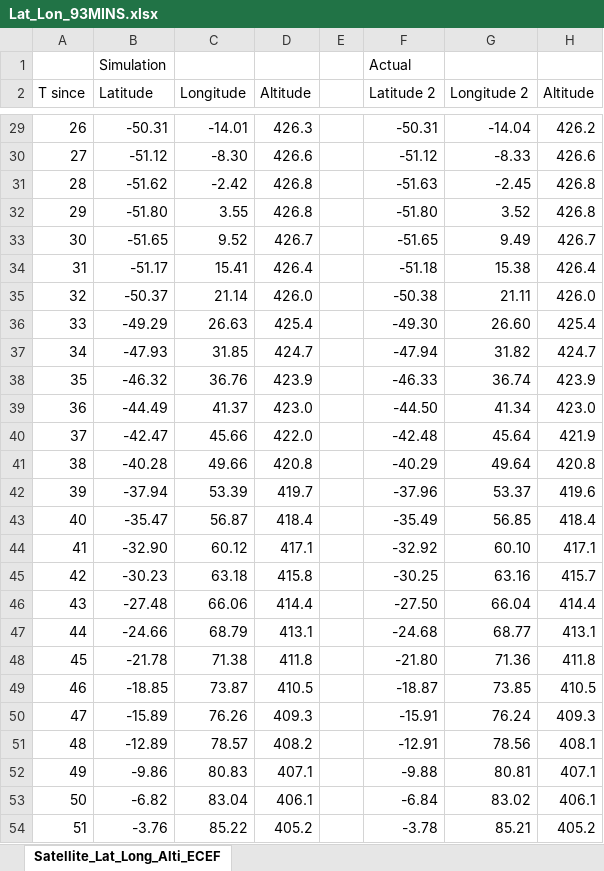
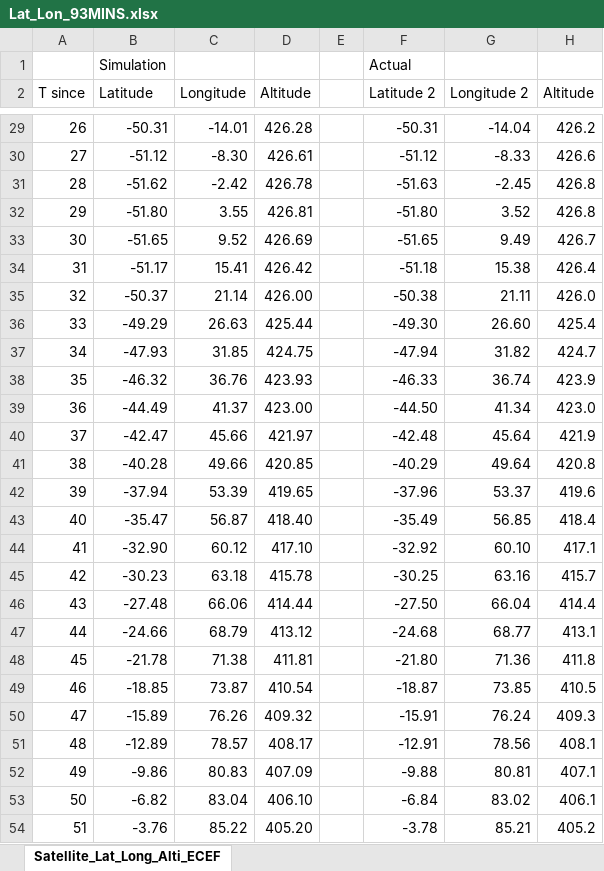
Before and after one commit to edwardttz/FYP_Satellite_Simulator, an Excel workbook: orbitToolsDemo/Report Graph of Lat_Lon/Lat_Lon_93MINS.xlsx, sheet Satellite_Lat_Long_Alti_ECEF, drawn as a sheet; only a part is shown, gaps mark what is left out; values as stored, in another font and other column widths than the file's, no borders; charts and pictures not drawn; the diff covers the shown part only; the diff names each change by its address in the sheet, - before the commit and + after, or states it on an @@ line.

```diff
--- a/orbitToolsDemo/Report Graph of Lat_Lon/Lat_Lon_93MINS.xlsx (sheet Satellite_Lat_Long_Alti_ECEF)
+++ b/orbitToolsDemo/Report Graph of Lat_Lon/Lat_Lon_93MINS.xlsx (sheet Satellite_Lat_Long_Alti_ECEF)
-D29 (Altitude): 426.3
+D29 (Altitude): 426.28
-D30 (Altitude): 426.6
+D30 (Altitude): 426.61
-D31 (Altitude): 426.8
+D31 (Altitude): 426.78
-D32 (Altitude): 426.8
+D32 (Altitude): 426.81
-D33 (Altitude): 426.7
+D33 (Altitude): 426.69
-D34 (Altitude): 426.4
+D34 (Altitude): 426.42
-D35 (Altitude): 426.0
+D35 (Altitude): 426.00
-D36 (Altitude): 425.4
+D36 (Altitude): 425.44
-D37 (Altitude): 424.7
+D37 (Altitude): 424.75
-D38 (Altitude): 423.9
+D38 (Altitude): 423.93
-D39 (Altitude): 423.0
+D39 (Altitude): 423.00
-D40 (Altitude): 422.0
+D40 (Altitude): 421.97
-D41 (Altitude): 420.8
+D41 (Altitude): 420.85
-D42 (Altitude): 419.7
+D42 (Altitude): 419.65
-D43 (Altitude): 418.4
+D43 (Altitude): 418.40
-D44 (Altitude): 417.1
+D44 (Altitude): 417.10
-D45 (Altitude): 415.8
+D45 (Altitude): 415.78
-D46 (Altitude): 414.4
+D46 (Altitude): 414.44
-D47 (Altitude): 413.1
+D47 (Altitude): 413.12
-D48 (Altitude): 411.8
+D48 (Altitude): 411.81
-D49 (Altitude): 410.5
+D49 (Altitude): 410.54
-D50 (Altitude): 409.3
+D50 (Altitude): 409.32
-D51 (Altitude): 408.2
+D51 (Altitude): 408.17
-D52 (Altitude): 407.1
+D52 (Altitude): 407.09
-D53 (Altitude): 406.1
+D53 (Altitude): 406.10
-D54 (Altitude): 405.2
+D54 (Altitude): 405.20
```
Also changed, not shown: 107 added rows and 73 edited cells elsewhere in this sheet, charts or pictures.
